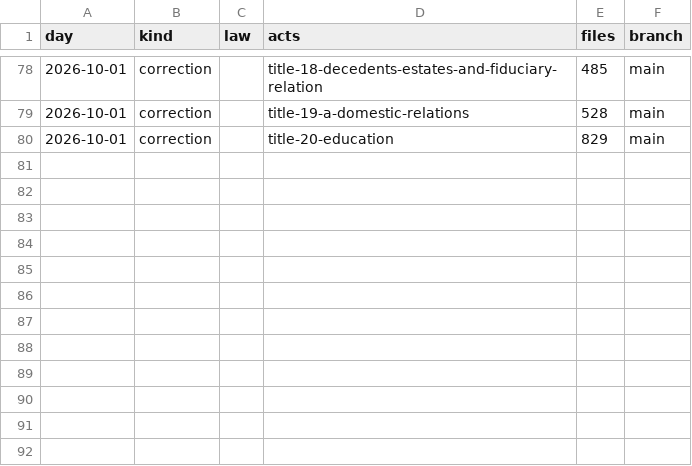
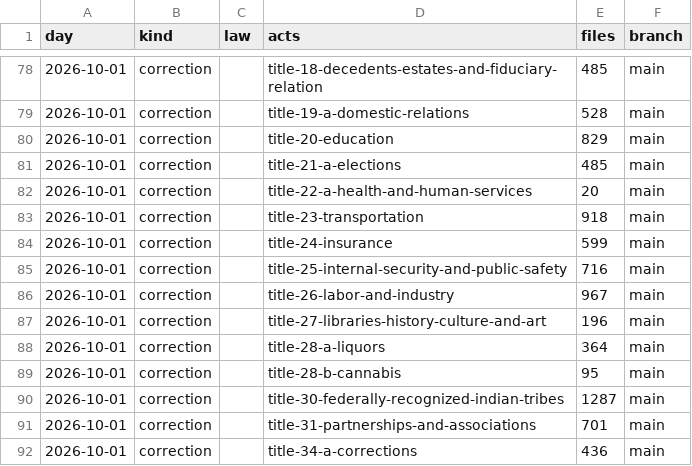
Before and after one commit to lexifina/united-states-maine-law, a CSV file: data/commits.csv, drawn as a sheet; only a part is shown, gaps mark what is left out.

Commit message:
Documentation, tables, tools and REPRODUCE.md
Appended 12 commits to d9486ce1d4f9 (12 of them corrections); corpus sha256 6acba6ba208a03e6d4568ec9f6375dbd67c99a130bace3b5bc281e1031158ebc, data retrieved 2026-11-10.

```diff
--- a/data/commits.csv
+++ b/data/commits.csv
@@ -80 +80,13 @@ day,kind,law,acts,files,branch
 2026-10-01,correction,,title-20-education,829,main
+2026-10-01,correction,,title-21-a-elections,485,main
+2026-10-01,correction,,title-22-a-health-and-human-services,20,main
+2026-10-01,correction,,title-23-transportation,918,main
+2026-10-01,correction,,title-24-insurance,599,main
+2026-10-01,correction,,title-25-internal-security-and-public-safety,716,main
+2026-10-01,correction,,title-26-labor-and-industry,967,main
+2026-10-01,correction,,title-27-libraries-history-culture-and-art,196,main
+2026-10-01,correction,,title-28-a-liquors,364,main
+2026-10-01,correction,,title-28-b-cannabis,95,main
+2026-10-01,correction,,title-30-federally-recognized-indian-tribes,1287,main
+2026-10-01,correction,,title-31-partnerships-and-associations,701,main
+2026-10-01,correction,,title-34-a-corrections,436,main
```
Also changed, not shown: 19 other files.
